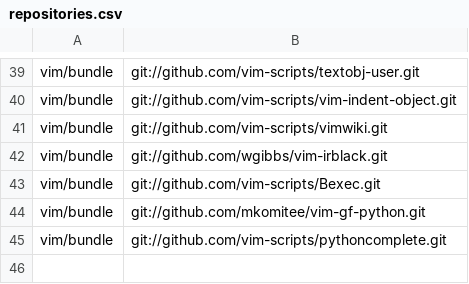
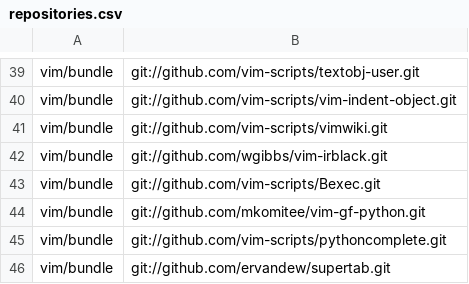
Before and after one commit to mkomitee/dotfiles, a CSV file: repositories.csv, drawn as a sheet; only a part is shown, gaps mark what is left out.

```diff
--- a/repositories.csv
+++ b/repositories.csv
@@ -45 +45,2 @@ vim/bundle,git://github.com/mkomitee/vim-gf-python.git
 vim/bundle,git://github.com/vim-scripts/pythoncomplete.git
+vim/bundle,git://github.com/ervandew/supertab.git
```
Also changed, not shown: 1 other file.
